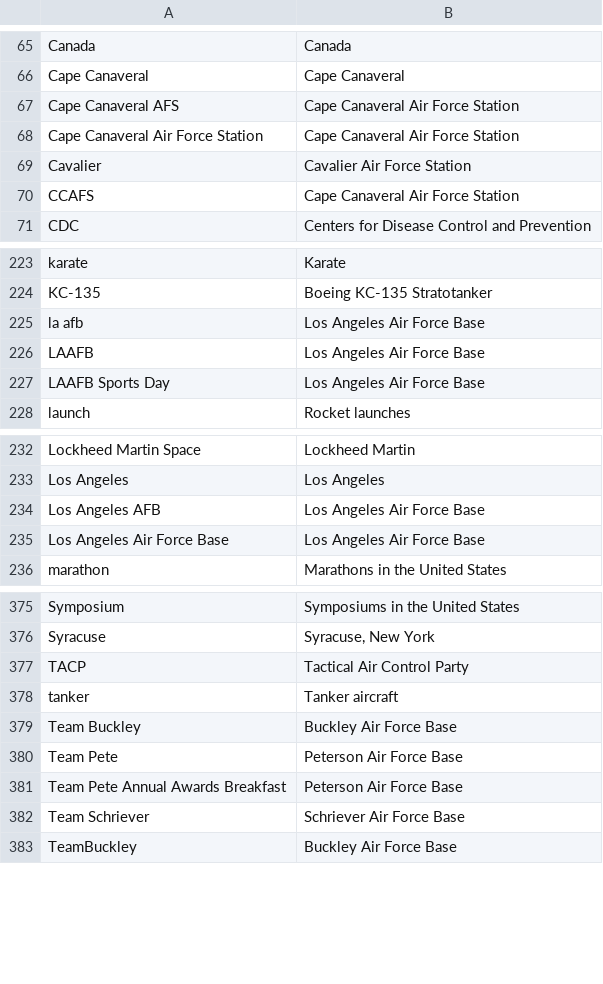
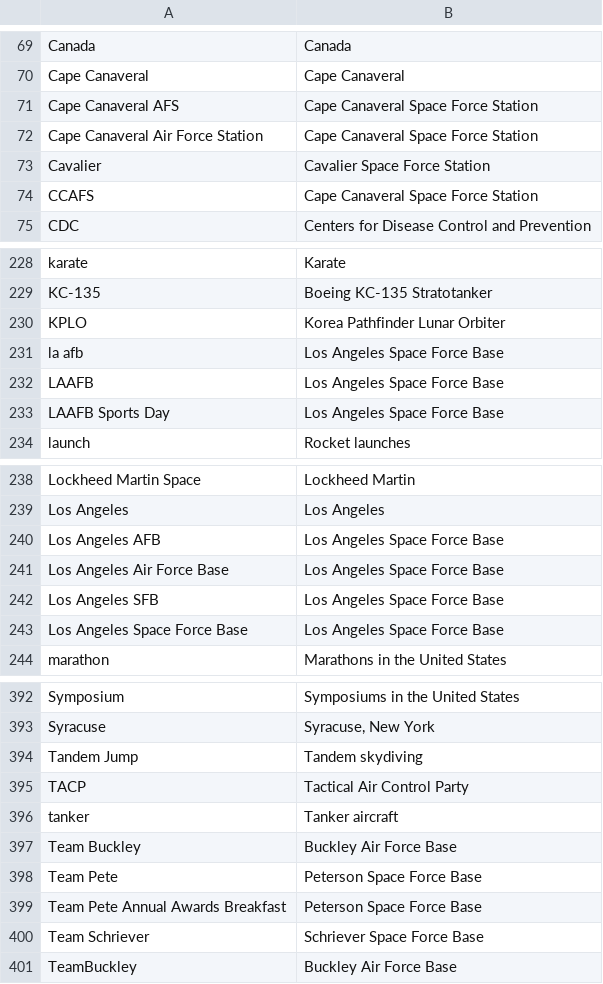
Before and after one commit to toolforge/tool-spacemedia, a CSV file: src/main/resources/mapping/dvids.keywords.csv, drawn as a sheet; only a part is shown, gaps mark what is left out; the diff covers the shown part only.

```diff
--- a/src/main/resources/mapping/dvids.keywords.csv
+++ b/src/main/resources/mapping/dvids.keywords.csv
@@ -66,6 +70,6 @@
 "Cape Canaveral","Cape Canaveral"
-"Cape Canaveral AFS","Cape Canaveral Air Force Station"
-"Cape Canaveral Air Force Station","Cape Canaveral Air Force Station"
-"Cavalier","Cavalier Air Force Station"
-"CCAFS","Cape Canaveral Air Force Station"
+"Cape Canaveral AFS","Cape Canaveral Space Force Station"
+"Cape Canaveral Air Force Station","Cape Canaveral Space Force Station"
+"Cavalier","Cavalier Space Force Station"
+"CCAFS","Cape Canaveral Space Force Station"
 "CDC","Centers for Disease Control and Prevention"
@@ -224,5 +229,6 @@
 "KC-135","Boeing KC-135 Stratotanker"
-"la afb","Los Angeles Air Force Base"
-"LAAFB","Los Angeles Air Force Base"
-"LAAFB Sports Day","Los Angeles Air Force Base"
+"KPLO","Korea Pathfinder Lunar Orbiter"
+"la afb","Los Angeles Space Force Base"
+"LAAFB","Los Angeles Space Force Base"
+"LAAFB Sports Day","Los Angeles Space Force Base"
 "launch","Rocket launches"
@@ -233,4 +239,6 @@
 "Los Angeles","Los Angeles"
-"Los Angeles AFB","Los Angeles Air Force Base"
-"Los Angeles Air Force Base","Los Angeles Air Force Base"
+"Los Angeles AFB","Los Angeles Space Force Base"
+"Los Angeles Air Force Base","Los Angeles Space Force Base"
+"Los Angeles SFB","Los Angeles Space Force Base"
+"Los Angeles Space Force Base","Los Angeles Space Force Base"
 "marathon","Marathons in the United States"
@@ -376,2 +393,3 @@
 "Syracuse","Syracuse, New York"
+"Tandem Jump","Tandem skydiving"
 "TACP","Tactical Air Control Party"
@@ -379,5 +397,5 @@
 "Team Buckley","Buckley Air Force Base"
-"Team Pete","Peterson Air Force Base"
-"Team Pete Annual Awards Breakfast","Peterson Air Force Base"
-"Team Schriever","Schriever Air Force Base"
+"Team Pete","Peterson Space Force Base"
+"Team Pete Annual Awards Breakfast","Peterson Space Force Base"
+"Team Schriever","Schriever Space Force Base"
 "TeamBuckley","Buckley Air Force Base"
```
Also changed, not shown: 16 added rows and 31 edited cells elsewhere in this file.
